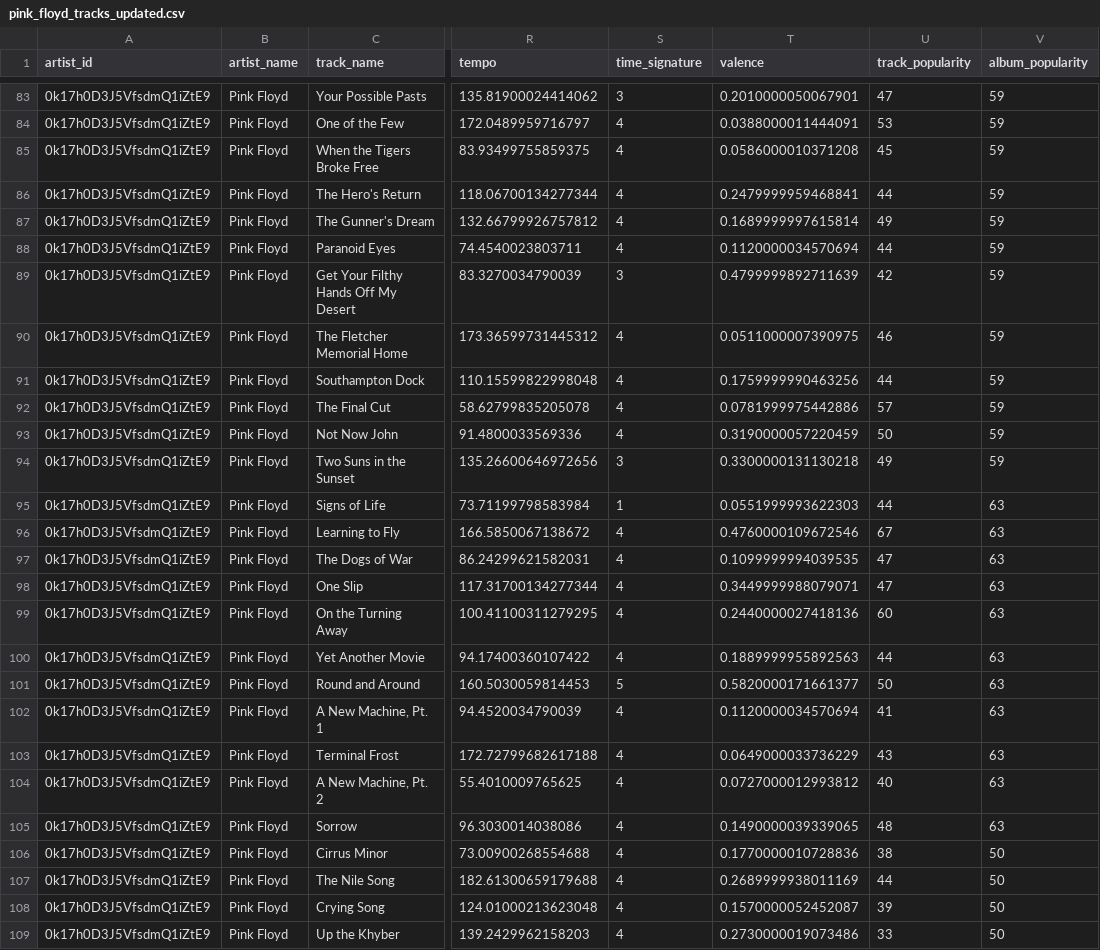
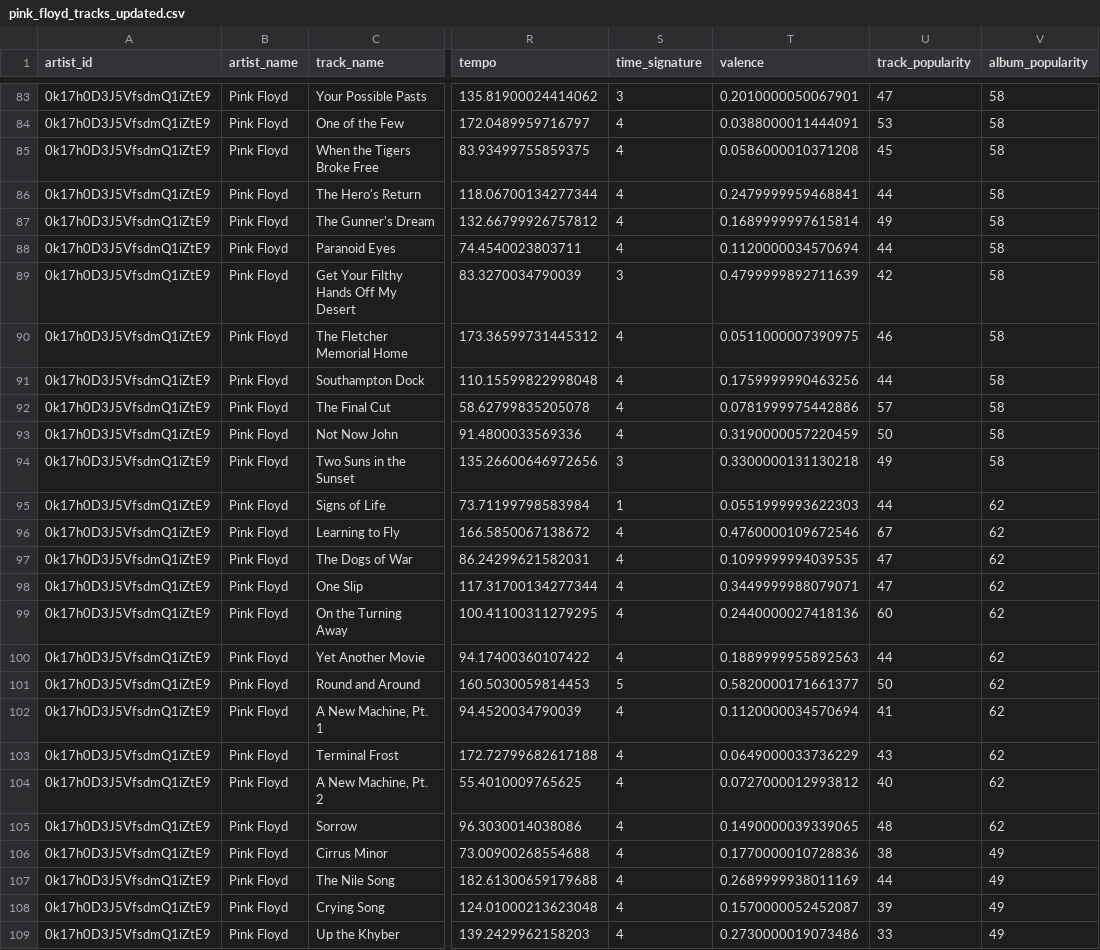
Before and after one commit to VangelisChocholis/pink_floyd_dashboard, a CSV file: pink_floyd_tracks_updated.csv, drawn as a sheet; only a part is shown, gaps mark what is left out; the diff covers the shown part only; the diff names each change by its address in the sheet, - before the commit and + after, or states it on an @@ line.

```diff
--- a/pink_floyd_tracks_updated.csv
+++ b/pink_floyd_tracks_updated.csv
-V83:V94 (album_popularity): 59
+V83:V94 (album_popularity): 58
-V95:V105 (album_popularity): 63
+V95:V105 (album_popularity): 62
-V106:V109 (album_popularity): 50
+V106:V109 (album_popularity): 49
```
Also changed, not shown: 85 edited cells elsewhere in this file.
